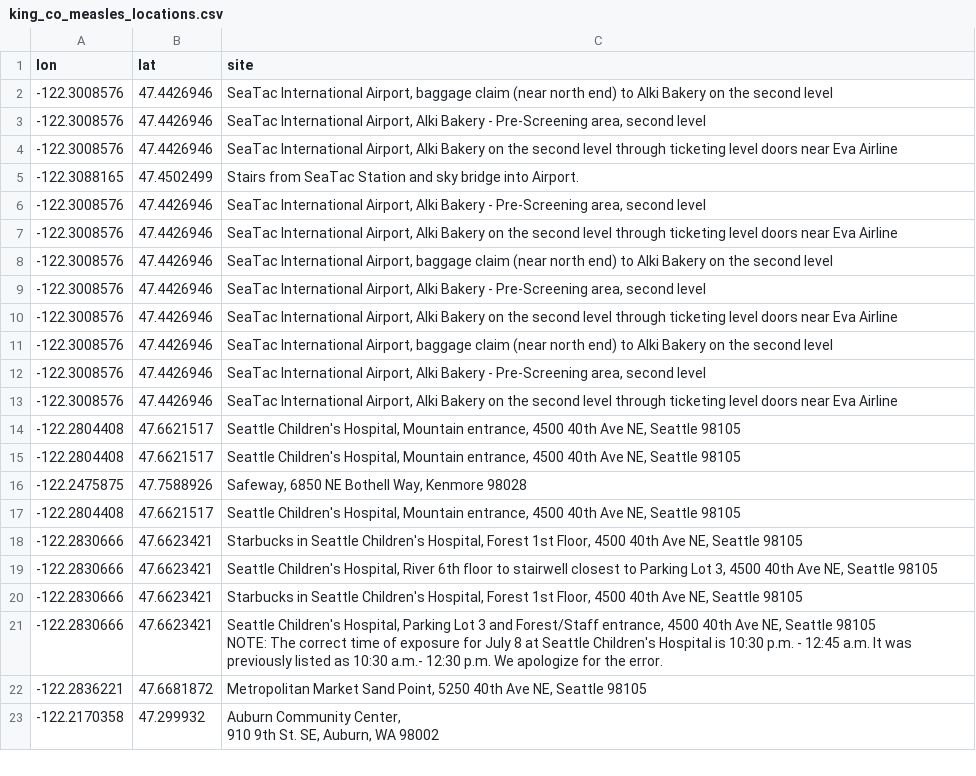
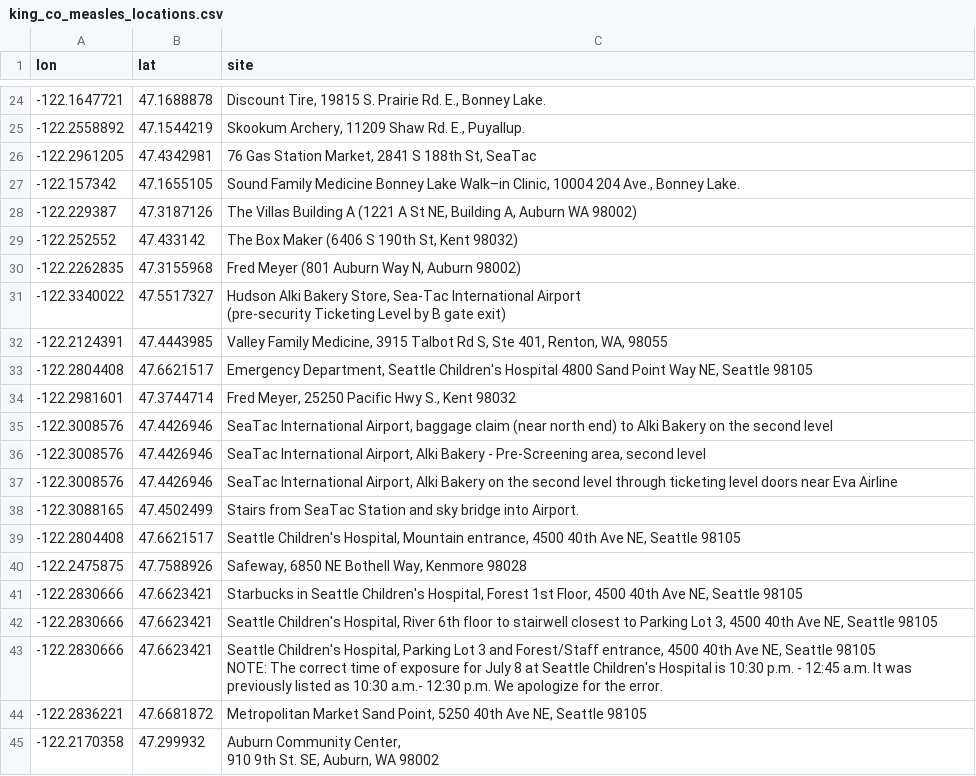
Before and after one commit to deohs/coders, a CSV file: demos/data_viz/mapping_with_ggmap/king_co_measles_locations.csv, drawn as a sheet; only a part is shown, gaps mark what is left out; removed rows and columns are numbered as before the commit, all else as after; ↵ is a line break in a cell; the diff covers the shown part only; the diff names each change by its address in the sheet, - before the commit and + after, or states it on an @@ line.

Commit message:
Updated locations for king county.

```diff
--- a/demos/data_viz/mapping_with_ggmap/king_co_measles_locations.csv
+++ b/demos/data_viz/mapping_with_ggmap/king_co_measles_locations.csv
+row 24: -122.1647721 | 47.1688878 | Discount Tire, 19815 S. Prairie Rd. E., Bonney Lake.
+row 25: -122.2558892 | 47.1544219 | Skookum Archery, 11209 Shaw Rd. E., Puyallup.
+row 26: -122.2961205 | 47.4342981 | 76 Gas Station Market, 2841 S 188th St, SeaTac
+row 27: -122.157342 | 47.1655105 | Sound Family Medicine Bonney Lake Walk–in Clinic, 10004 204 Ave., Bonney Lake.
+row 28: -122.229387 | 47.3187126 | The Villas Building A (1221 A St NE, Building A, Auburn WA 98002)
+row 29: -122.252552 | 47.433142 | The Box Maker (6406 S 190th St, Kent 98032)
+row 30: -122.2262835 | 47.3155968 | Fred Meyer (801 Auburn Way N, Auburn 98002)
+row 31: -122.3340022 | 47.5517327 | Hudson Alki Bakery Store, Sea-Tac International Airport ↵ (pre-security Ticketing Level by B gate exit)
+row 32: -122.2124391 | 47.4443985 | Valley Family Medicine, 3915 Talbot Rd S, Ste 401, Renton, WA, 98055
+row 33: -122.2804408 | 47.6621517 | Emergency Department, Seattle Children's Hospital 4800 Sand Point Way NE, Seattle 98105
+row 34: -122.2981601 | 47.3744714 | Fred Meyer, 25250 Pacific Hwy S., Kent 98032
-row 6: -122.3008576 | 47.4426946 | SeaTac International Airport, Alki Bakery - Pre-Screening area, second level
-row 7: -122.3008576 | 47.4426946 | SeaTac International Airport, Alki Bakery on the second level through ticketing level doors near Eva Airline
-row 8: -122.3008576 | 47.4426946 | SeaTac International Airport, baggage claim (near north end) to Alki Bakery on the second level
-row 9: -122.3008576 | 47.4426946 | SeaTac International Airport, Alki Bakery - Pre-Screening area, second level
-row 10: -122.3008576 | 47.4426946 | SeaTac International Airport, Alki Bakery on the second level through ticketing level doors near Eva Airline
-row 11: -122.3008576 | 47.4426946 | SeaTac International Airport, baggage claim (near north end) to Alki Bakery on the second level
-row 12: -122.3008576 | 47.4426946 | SeaTac International Airport, Alki Bakery - Pre-Screening area, second level
-row 13: -122.3008576 | 47.4426946 | SeaTac International Airport, Alki Bakery on the second level through ticketing level doors near Eva Airline
-row 14: -122.2804408 | 47.6621517 | Seattle Children's Hospital, Mountain entrance, 4500 40th Ave NE, Seattle 98105
-row 17: -122.2804408 | 47.6621517 | Seattle Children's Hospital, Mountain entrance, 4500 40th Ave NE, Seattle 98105
-row 20: -122.2830666 | 47.6623421 | Starbucks in Seattle Children's Hospital, Forest 1st Floor, 4500 40th Ave NE, Seattle 98105
```
Also changed, not shown: 22 added rows elsewhere in this file.
